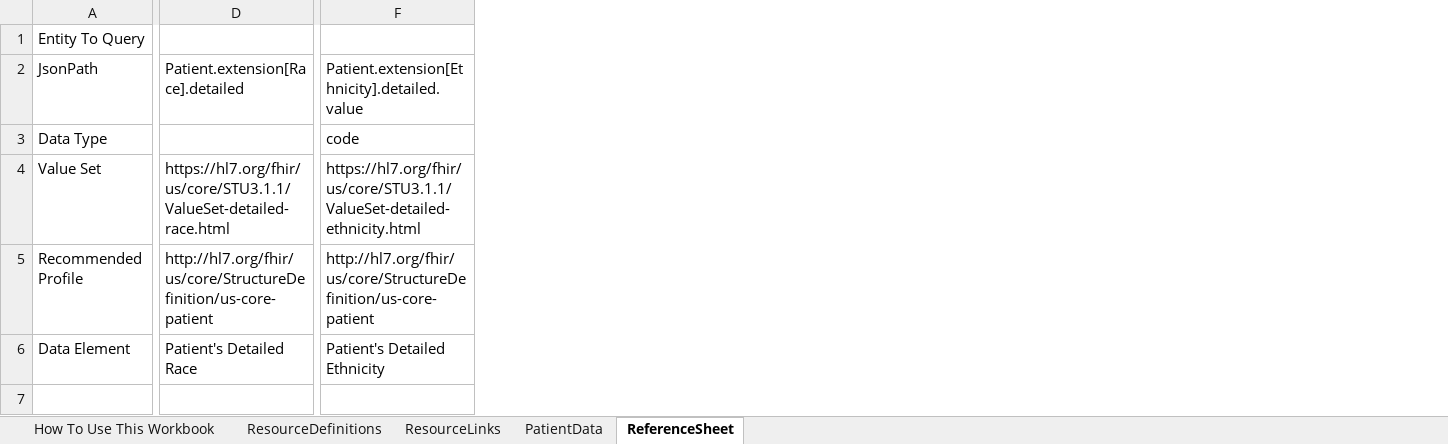
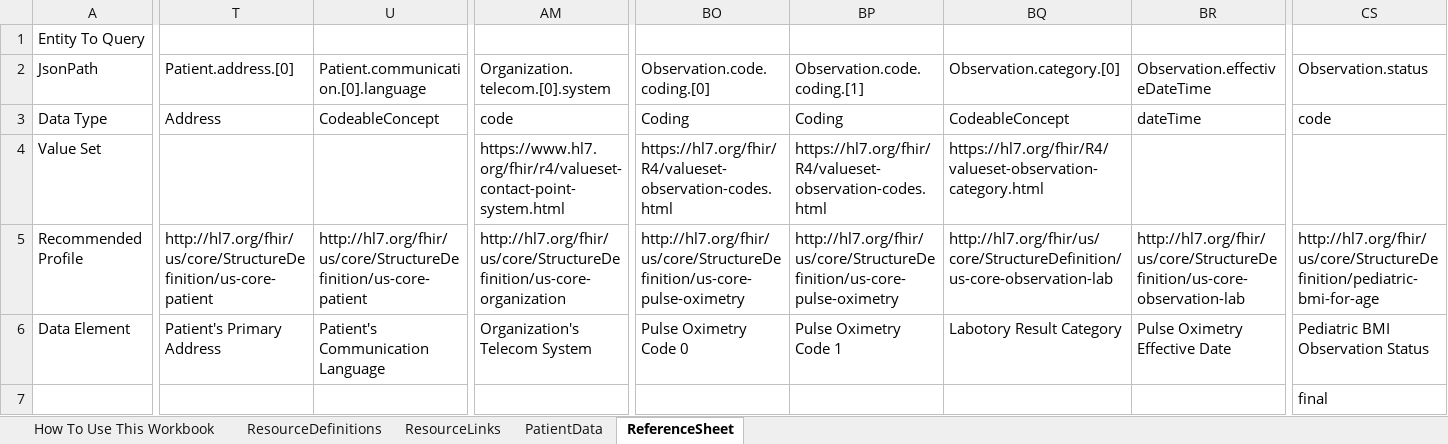
Before and after one commit to CDCgov/FHIRSheets, an Excel workbook: src/resources/Fhir_Cohort_Import_Template.xlsx, sheet ReferenceSheet, drawn as a sheet; only a part is shown, gaps mark what is left out; values as stored, in another font and other column widths than the file's, no cell formats; removed rows and columns are numbered as before the commit, all else as after; rows hold the shown columns only; the diff covers the shown part only; the diff names each change by its address in the sheet, - before the commit and + after, or states it on an @@ line.

```diff
--- a/src/resources/Fhir_Cohort_Import_Template.xlsx (sheet ReferenceSheet)
+++ b/src/resources/Fhir_Cohort_Import_Template.xlsx (sheet ReferenceSheet)
-column D, rows 2-6: Patient.extension[Race].detailed |  | https://hl7.org/fhir/us/core/STU3.1.1/ValueSet-detailed-race.html | http://hl7.org/fhir/us/core/StructureDefinition/us-core-patient | Patient's Detailed Race
-column F, rows 2-6: Patient.extension[Ethnicity].detailed.value | code | https://hl7.org/fhir/us/core/STU3.1.1/ValueSet-detailed-ethnicity.html | http://hl7.org/fhir/us/core/StructureDefinition/us-core-patient | Patient's Detailed Ethnicity
+column T, rows 2-6: Patient.address.[0] | Address |  | http://hl7.org/fhir/us/core/StructureDefinition/us-core-patient | Patient's Primary Address
+column U, rows 2-6: Patient.communication.[0].language | CodeableConcept |  | http://hl7.org/fhir/us/core/StructureDefinition/us-core-patient | Patient's Communication Language
+column AM, rows 2-6: Organization.telecom.[0].system | code | https://www.hl7.org/fhir/r4/valueset-contact-point-system.html | http://hl7.org/fhir/us/core/StructureDefinition/us-core-organization | Organization's Telecom System
+column BO, rows 2-6: Observation.code.coding.[0] | Coding | https://hl7.org/fhir/R4/valueset-observation-codes.html | http://hl7.org/fhir/us/core/StructureDefinition/us-core-pulse-oximetry | Pulse Oximetry Code 0
+column BP, rows 2-6: Observation.code.coding.[1] | Coding | https://hl7.org/fhir/R4/valueset-observation-codes.html | http://hl7.org/fhir/us/core/StructureDefinition/us-core-pulse-oximetry | Pulse Oximetry Code 1
+column BQ, rows 2-6: Observation.category.[0] | CodeableConcept | https://hl7.org/fhir/R4/valueset-observation-category.html | http://hl7.org/fhir/us/core/StructureDefinition/us-core-observation-lab | Labotory Result Category
+column BR, rows 2-6: Observation.effectiveDateTime | dateTime |  | http://hl7.org/fhir/us/core/StructureDefinition/us-core-observation-lab | Pulse Oximetry Effective Date
+column CS, rows 2-6: Observation.status | code |  | http://hl7.org/fhir/us/core/StructureDefinition/pediatric-bmi-for-age | Pediatric BMI Observation Status
+row 7:  |  |  |  |  |  |  |  | final
```
Also changed, not shown: 5 added columns, 10 removed columns and 19 edited cells elsewhere in this sheet, sheet How To Use This Workbook, sheet ResourceDefinitions, sheet PatientData, cell formats, 6 other files.
